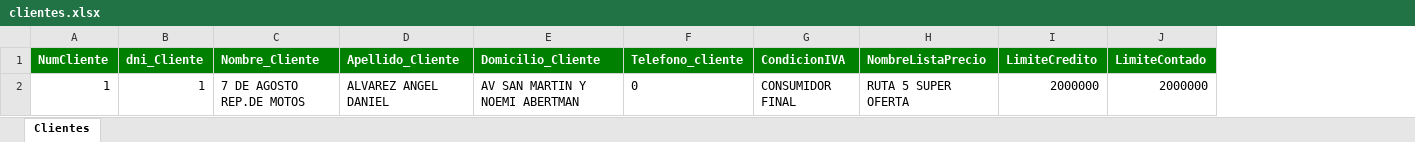
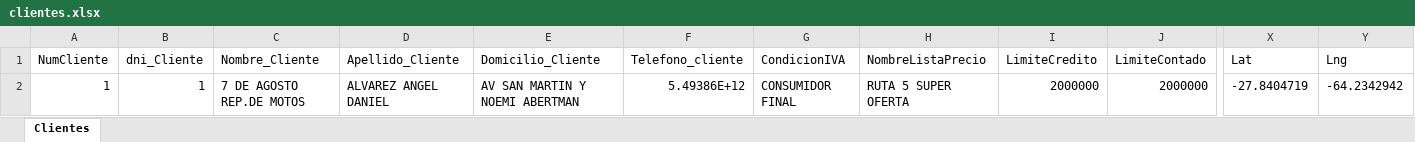
Before and after one commit to pianezzolainforma-glitch/PREVENTASPB, an Excel workbook: clientes.xlsx, sheet Clientes, drawn as a sheet; only a part is shown, gaps mark what is left out; values as stored, in another font and other column widths than the file's, no borders; the diff covers the shown part only; the diff names each change by its address in the sheet, - before the commit and + after, or states it on an @@ line.

Commit message:
Add files via upload

```diff
--- a/clientes.xlsx (sheet Clientes)
+++ b/clientes.xlsx (sheet Clientes)
+column X (Lat), row 2: -27.8404719
+column Y (Lng), row 2: -64.2342942
@@ A1:J1 fill: #008000 → none, bold: on → off, text colour: #FFFFFF → black @@
-F2 (Telefono_cliente): 0
+F2 (Telefono_cliente): 5.49386E+12
```
Also changed, not shown: cell formats elsewhere in this sheet.
